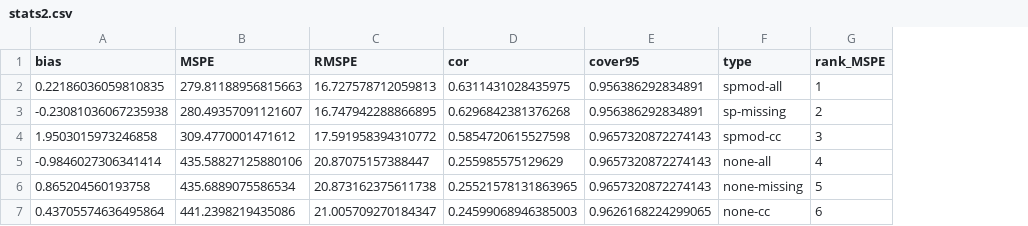
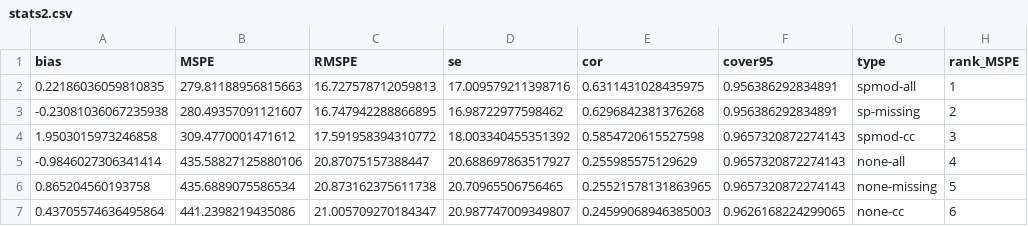
Before and after one commit to USEPA/missing.data.in.ecology, a CSV file: inst/output/vmmi/stats2.csv, drawn as a sheet; only a part is shown; the diff names each change by its address in the sheet, - before the commit and + after, or states it on an @@ line.

Commit message:
add variance to vmmi simulations

```diff
--- a/inst/output/vmmi/stats2.csv
+++ b/inst/output/vmmi/stats2.csv
+column D (se), rows 2-7: 17.009579211398716 | 16.98722977598462 | 18.003340455351392 | 20.688697863517927 | 20.70965506756465 | 20.987747009349807
```
Also changed, not shown: 1 other file.
